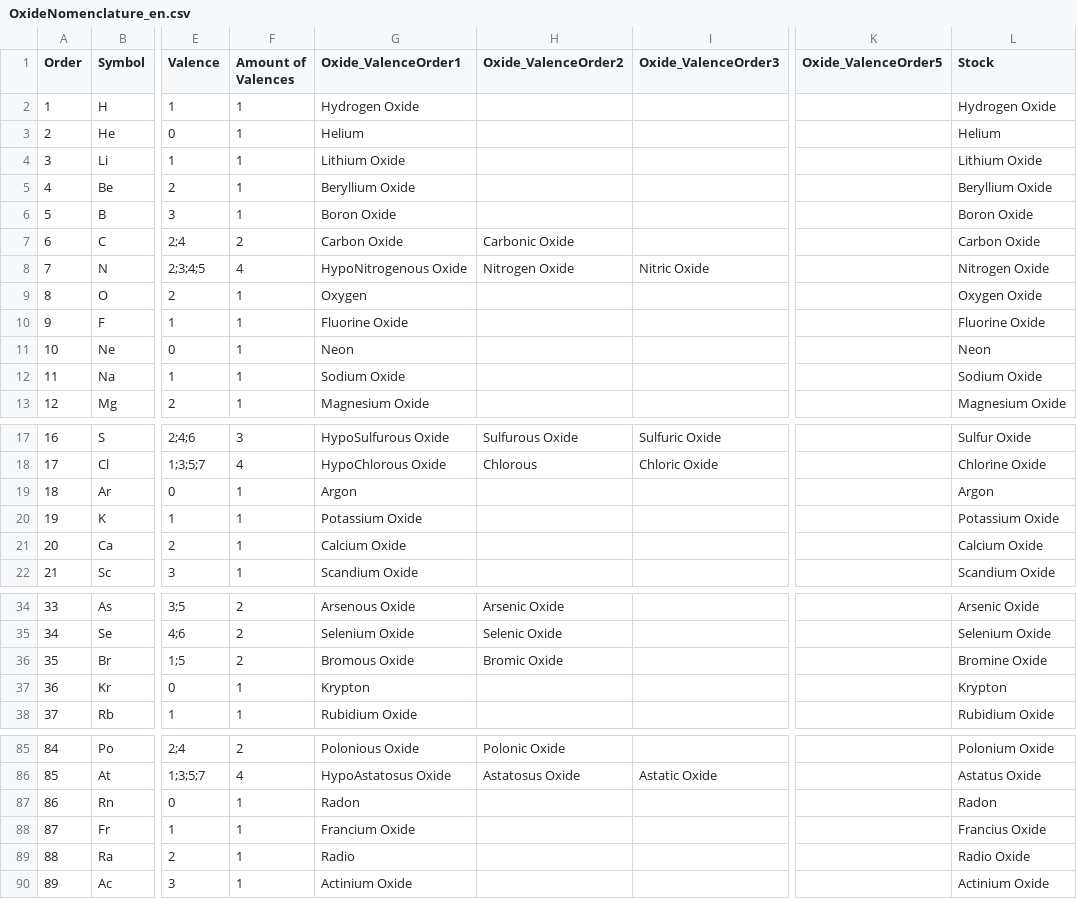
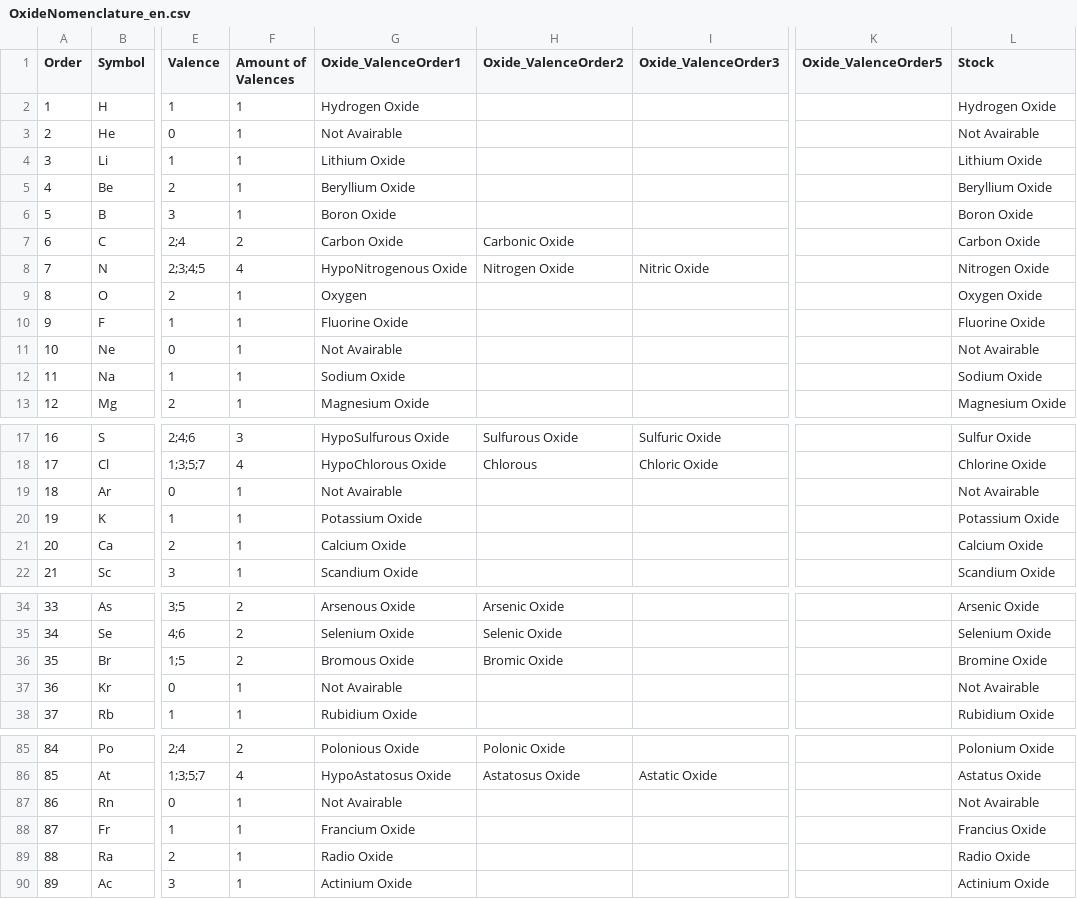
Before and after one commit to legion949/ThugChem, a CSV file: data/Nomenclature/01_Oxide/OxideNomenclature_en.csv, drawn as a sheet; only a part is shown, gaps mark what is left out; the diff covers the shown part only; the diff names each change by its address in the sheet, - before the commit and + after, or states it on an @@ line.

```diff
--- a/data/Nomenclature/01_Oxide/OxideNomenclature_en.csv
+++ b/data/Nomenclature/01_Oxide/OxideNomenclature_en.csv
-G3 (Oxide_ValenceOrder1): Helium
+G3 (Oxide_ValenceOrder1): Not Avairable
-L3 (Stock): Helium
+L3 (Stock): Not Avairable
-G11 (Oxide_ValenceOrder1): Neon
+G11 (Oxide_ValenceOrder1): Not Avairable
-L11 (Stock): Neon
+L11 (Stock): Not Avairable
-G19 (Oxide_ValenceOrder1): Argon
+G19 (Oxide_ValenceOrder1): Not Avairable
-L19 (Stock): Argon
+L19 (Stock): Not Avairable
-G37 (Oxide_ValenceOrder1): Krypton
+G37 (Oxide_ValenceOrder1): Not Avairable
-L37 (Stock): Krypton
+L37 (Stock): Not Avairable
-G87 (Oxide_ValenceOrder1): Radon
+G87 (Oxide_ValenceOrder1): Not Avairable
-L87 (Stock): Radon
+L87 (Stock): Not Avairable
-G89 (Oxide_ValenceOrder1): Radio
+G89 (Oxide_ValenceOrder1): Radio Oxide
```
Also changed, not shown: 2 edited cells elsewhere in this file, data/Nomenclature/01_Oxide/OxideNomenclature_es.csv, data/Nomenclature/01_Oxide/OxideNomenclature_fr.csv, 16 other files.
